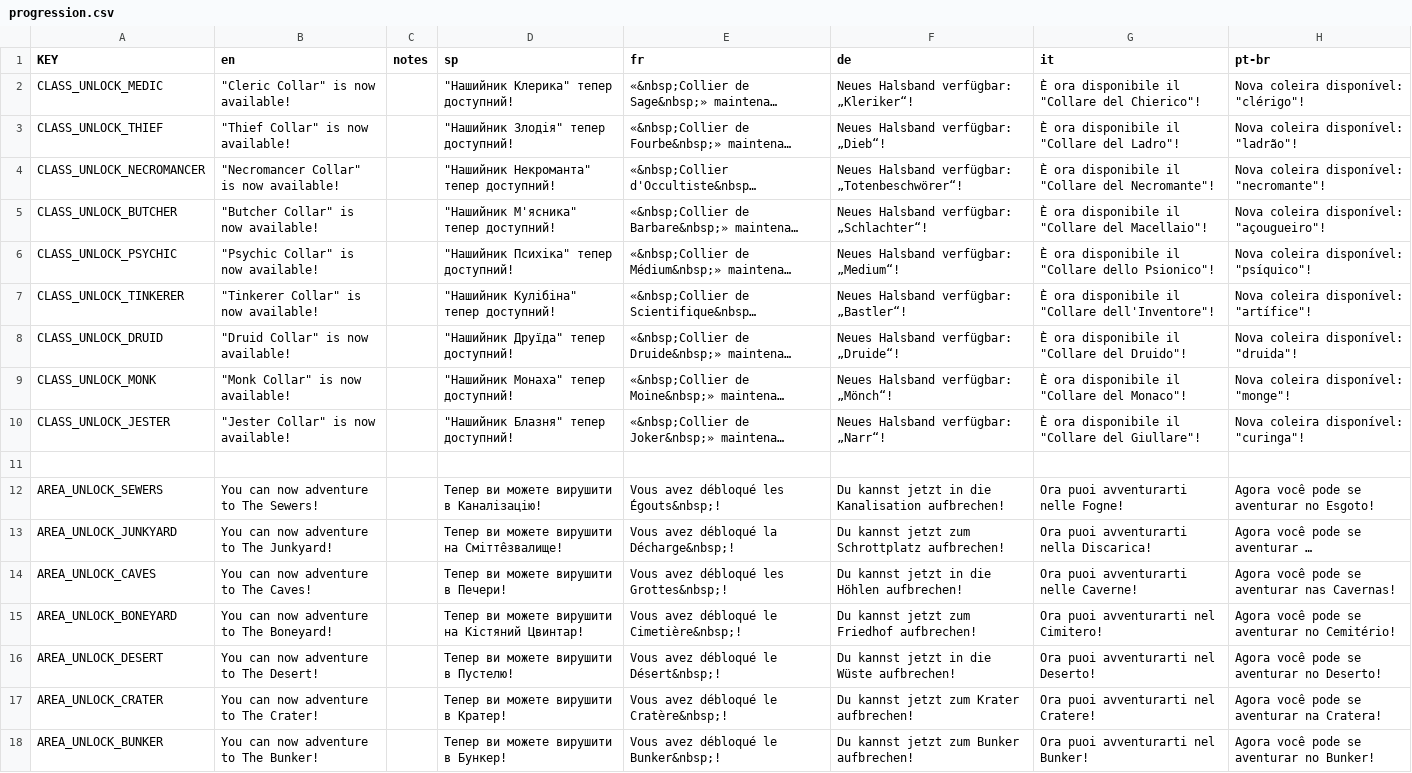
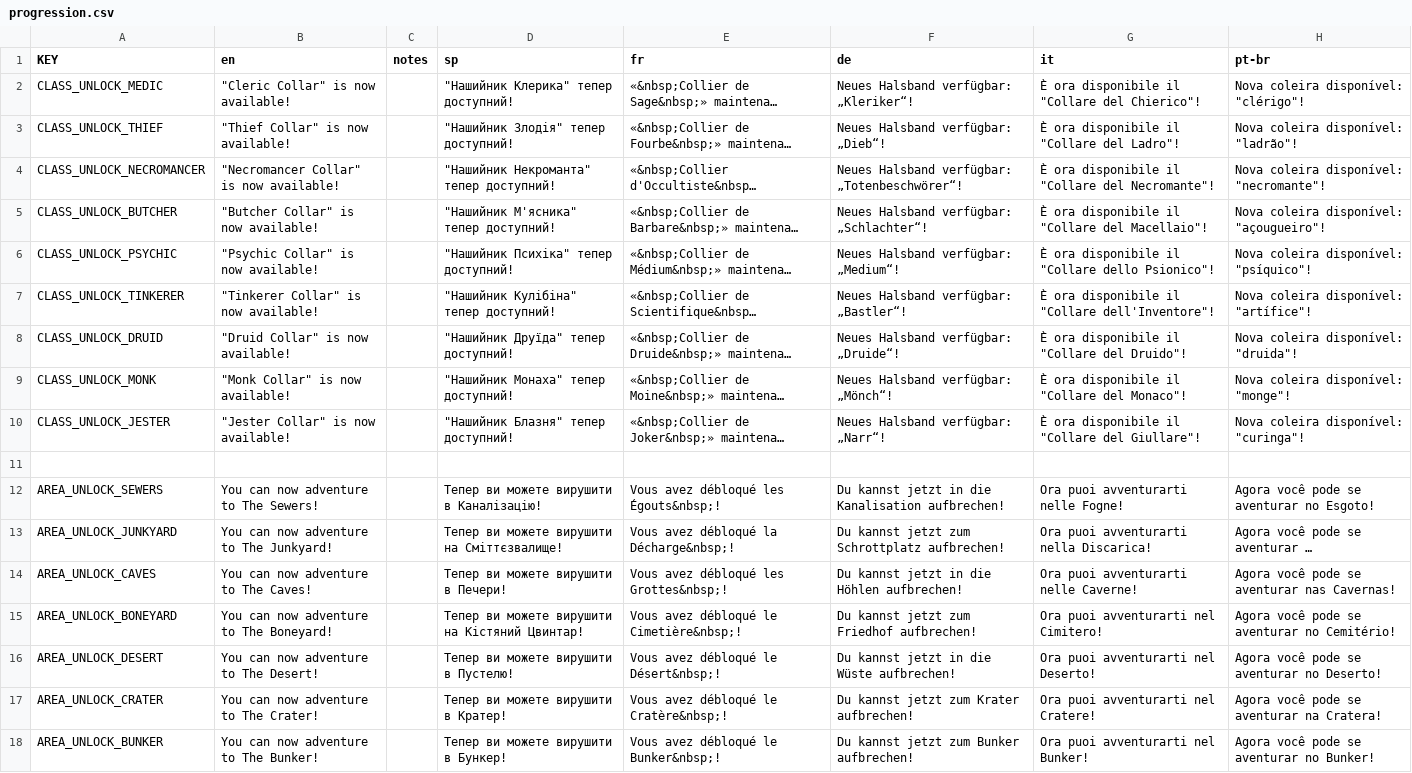
Before and after one commit to tarik02/mewgenics-uk, a CSV file: data/uk/translated/data/text/progression.csv, drawn as a sheet; only a part is shown; long unchanged cells end in …; the diff covers the shown part only; the diff names each change by its address in the sheet, - before the commit and + after, or states it on an @@ line.

```diff
--- a/data/uk/translated/data/text/progression.csv
+++ b/data/uk/translated/data/text/progression.csv
-D3 (sp): "Нашийник Злодiя" тепер доступний!
+D3 (sp): "Нашийник Злодія" тепер доступний!
-D6 (sp): "Нашийник Психiка" тепер доступний!
+D6 (sp): "Нашийник Психіка" тепер доступний!
-D7 (sp): "Нашийник Кулiбiна" тепер доступний!
+D7 (sp): "Нашийник Кулібіна" тепер доступний!
-D8 (sp): "Нашийник Друïда" тепер доступний!
+D8 (sp): "Нашийник Друїда" тепер доступний!
-D12 (sp): Тепер ви можете вирушити в Каналiзацiю!
+D12 (sp): Тепер ви можете вирушити в Каналізацію!
-D13 (sp): Тепер ви можете вирушити на Смiттêзвалище!
+D13 (sp): Тепер ви можете вирушити на Сміттєзвалище!
-D15 (sp): Тепер ви можете вирушити на Кiстяний Цвинтар!
+D15 (sp): Тепер ви можете вирушити на Кістяний Цвинтар!
```
Also changed, not shown: 124 edited cells elsewhere in this file, data/uk/translated/data/text/additions.csv, data/uk/translated/data/text/furniture.csv, 20 other files.
